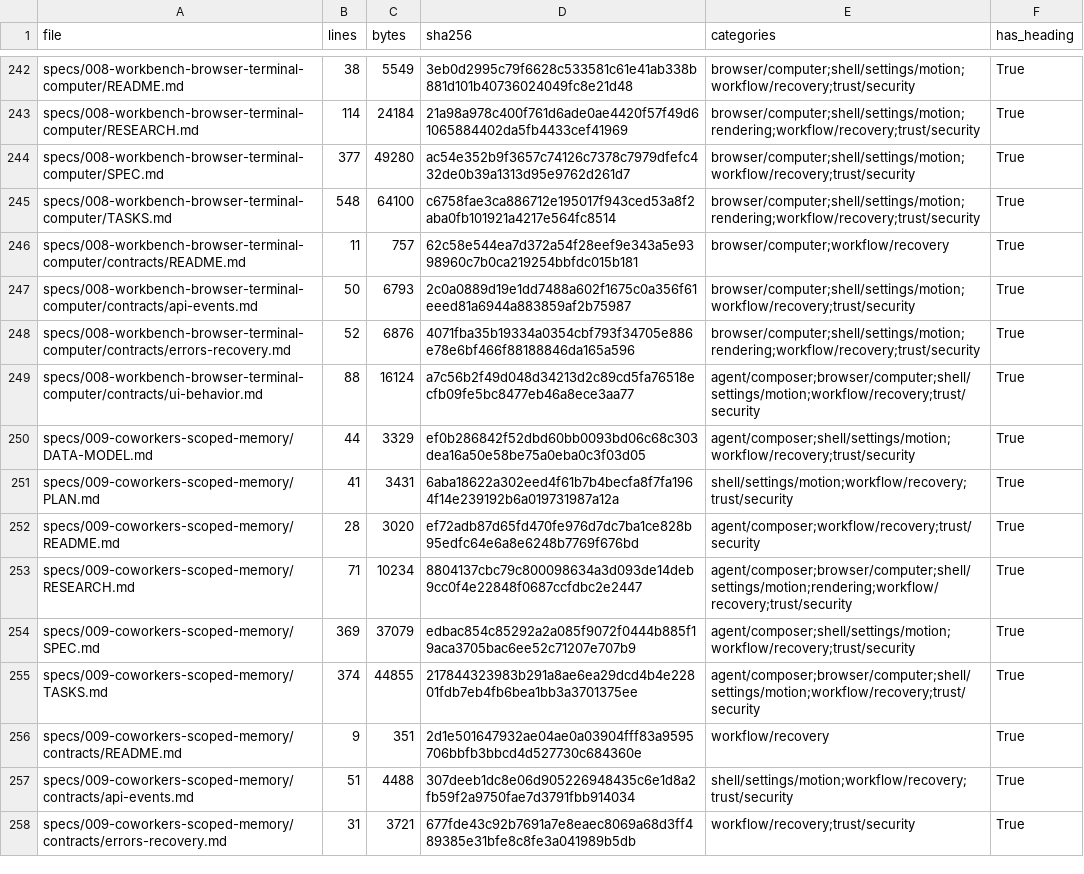
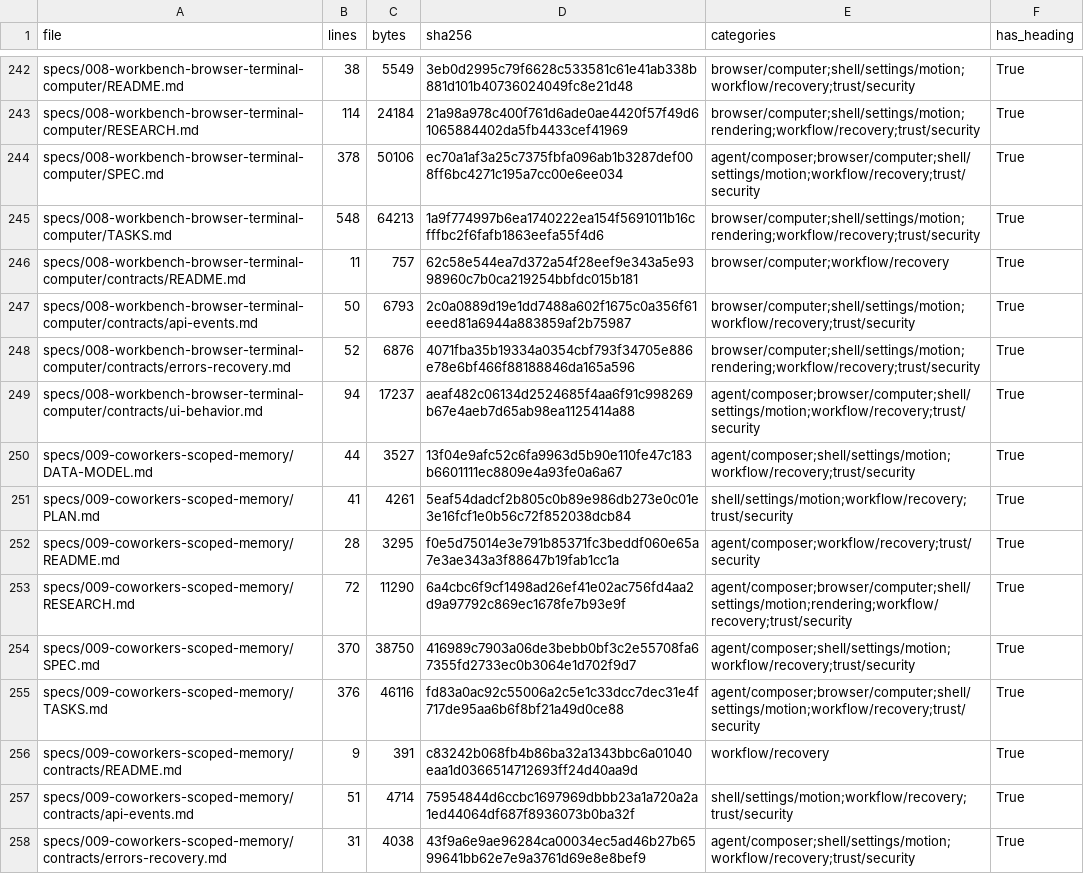
Before and after one commit to sarv-projects/litecowork, a CSV file: docs/audit/V1-MARKDOWN-INVENTORY.csv, drawn as a sheet; only a part is shown, gaps mark what is left out; the diff covers the shown part only.

Commit message:
docs: reconcile workspace design and audit handoff

```diff
--- a/docs/audit/V1-MARKDOWN-INVENTORY.csv
+++ b/docs/audit/V1-MARKDOWN-INVENTORY.csv
@@ -243,4 +243,4 @@ specs/008-workbench-browser-terminal-computer/README.md,38,5549,3eb0d2995c79f662
 specs/008-workbench-browser-terminal-computer/RESEARCH.md,114,24184,21a98a978c400f761d6ade0ae4420f57f49d61065884402da5fb4433cef41969,browser/computer;shell/settings/motion;rendering;workflow/recovery;trust/security,True
-specs/008-workbench-browser-terminal-computer/SPEC.md,377,49280,ac54e352b9f3657c74126c7378c7979dfefc432de0b39a1313d95e9762d261d7,browser/computer;shell/settings/motion;workflow/recovery;trust/security,True
-specs/008-workbench-browser-terminal-computer/TASKS.md,548,64100,c6758fae3ca886712e195017f943ced53a8f2aba0fb101921a4217e564fc8514,browser/computer;shell/settings/motion;rendering;workflow/recovery;trust/security,True
+specs/008-workbench-browser-terminal-computer/SPEC.md,378,50106,ec70a1af3a25c7375fbfa096ab1b3287def008ff6bc4271c195a7cc00e6ee034,agent/composer;browser/computer;shell/settings/motion;workflow/recovery;trust/security,True
+specs/008-workbench-browser-terminal-computer/TASKS.md,548,64213,1a9f774997b6ea1740222ea154f5691011b16cfffbc2f6fafb1863eefa55f4d6,browser/computer;shell/settings/motion;rendering;workflow/recovery;trust/security,True
 specs/008-workbench-browser-terminal-computer/contracts/README.md,11,757,62c58e544ea7d372a54f28eef9e343a5e9398960c7b0ca219254bbfdc015b181,browser/computer;workflow/recovery,True
@@ -248,11 +248,11 @@ specs/008-workbench-browser-terminal-computer/contracts/api-events.md,50,6793,2c
 specs/008-workbench-browser-terminal-computer/contracts/errors-recovery.md,52,6876,4071fba35b19334a0354cbf793f34705e886e78e6bf466f88188846da165a596,browser/computer;shell/settings/motion;rendering;workflow/recovery;trust/security,True
-specs/008-workbench-browser-terminal-computer/contracts/ui-behavior.md,88,16124,a7c56b2f49d048d34213d2c89cd5fa76518ecfb09fe5bc8477eb46a8ece3aa77,agent/composer;browser/computer;shell/settings/motion;workflow/recovery;trust/security,True
-specs/009-coworkers-scoped-memory/DATA-MODEL.md,44,3329,ef0b286842f52dbd60bb0093bd06c68c303dea16a50e58be75a0eba0c3f03d05,agent/composer;shell/settings/motion;workflow/recovery;trust/security,True
-specs/009-coworkers-scoped-memory/PLAN.md,41,3431,6aba18622a302eed4f61b7b4becfa8f7fa1964f14e239192b6a019731987a12a,shell/settings/motion;workflow/recovery;trust/security,True
-specs/009-coworkers-scoped-memory/README.md,28,3020,ef72adb87d65fd470fe976d7dc7ba1ce828b95edfc64e6a8e6248b7769f676bd,agent/composer;workflow/recovery;trust/security,True
-specs/009-coworkers-scoped-memory/RESEARCH.md,71,10234,8804137cbc79c800098634a3d093de14deb9cc0f4e22848f0687ccfdbc2e2447,agent/composer;browser/computer;shell/settings/motion;rendering;workflow/recovery;trust/security,True
-specs/009-coworkers-scoped-memory/SPEC.md,369,37079,edbac854c85292a2a085f9072f0444b885f19aca3705bac6ee52c71207e707b9,agent/composer;shell/settings/motion;workflow/recovery;trust/security,True
-specs/009-coworkers-scoped-memory/TASKS.md,374,44855,217844323983b291a8ae6ea29dcd4b4e22801fdb7eb4fb6bea1bb3a3701375ee,agent/composer;browser/computer;shell/settings/motion;workflow/recovery;trust/security,True
-specs/009-coworkers-scoped-memory/contracts/README.md,9,351,2d1e501647932ae04ae0a03904fff83a9595706bbfb3bbcd4d527730c684360e,workflow/recovery,True
-specs/009-coworkers-scoped-memory/contracts/api-events.md,51,4488,307deeb1dc8e06d905226948435c6e1d8a2fb59f2a9750fae7d3791fbb914034,shell/settings/motion;workflow/recovery;trust/security,True
-specs/009-coworkers-scoped-memory/contracts/errors-recovery.md,31,3721,677fde43c92b7691a7e8eaec8069a68d3ff489385e31bfe8c8fe3a041989b5db,workflow/recovery;trust/security,True
+specs/008-workbench-browser-terminal-computer/contracts/ui-behavior.md,94,17237,aeaf482c06134d2524685f4aa6f91c998269b67e4aeb7d65ab98ea1125414a88,agent/composer;browser/computer;shell/settings/motion;workflow/recovery;trust/security,True
+specs/009-coworkers-scoped-memory/DATA-MODEL.md,44,3527,13f04e9afc52c6fa9963d5b90e110fe47c183b6601111ec8809e4a93fe0a6a67,agent/composer;shell/settings/motion;workflow/recovery;trust/security,True
+specs/009-coworkers-scoped-memory/PLAN.md,41,4261,5eaf54dadcf2b805c0b89e986db273e0c01e3e16fcf1e0b56c72f852038dcb84,shell/settings/motion;workflow/recovery;trust/security,True
+specs/009-coworkers-scoped-memory/README.md,28,3295,f0e5d75014e3e791b85371fc3beddf060e65a7e3ae343a3f88647b19fab1cc1a,agent/composer;workflow/recovery;trust/security,True
+specs/009-coworkers-scoped-memory/RESEARCH.md,72,11290,6a4cbc6f9cf1498ad26ef41e02ac756fd4aa2d9a97792c869ec1678fe7b93e9f,agent/composer;browser/computer;shell/settings/motion;rendering;workflow/recovery;trust/security,True
+specs/009-coworkers-scoped-memory/SPEC.md,370,38750,416989c7903a06de3bebb0bf3c2e55708fa67355fd2733ec0b3064e1d702f9d7,agent/composer;shell/settings/motion;workflow/recovery;trust/security,True
+specs/009-coworkers-scoped-memory/TASKS.md,376,46116,fd83a0ac92c55006a2c5e1c33dcc7dec31e4f717de95aa6b6f8bf21a49d0ce88,agent/composer;browser/computer;shell/settings/motion;workflow/recovery;trust/security,True
+specs/009-coworkers-scoped-memory/contracts/README.md,9,391,c83242b068fb4b86ba32a1343bbc6a01040eaa1d0366514712693ff24d40aa9d,workflow/recovery,True
+specs/009-coworkers-scoped-memory/contracts/api-events.md,51,4714,75954844d6ccbc1697969dbbb23a1a720a2a1ed44064df687f8936073b0ba32f,shell/settings/motion;workflow/recovery;trust/security,True
+specs/009-coworkers-scoped-memory/contracts/errors-recovery.md,31,4038,43f9a6e9ae96284ca00034ec5ad46b27b6599641bb62e7e9a3761d69e8e8bef9,agent/composer;shell/settings/motion;workflow/recovery;trust/security,True
```
Also changed, not shown: 71 edited cells elsewhere in this file, 49 other files.
